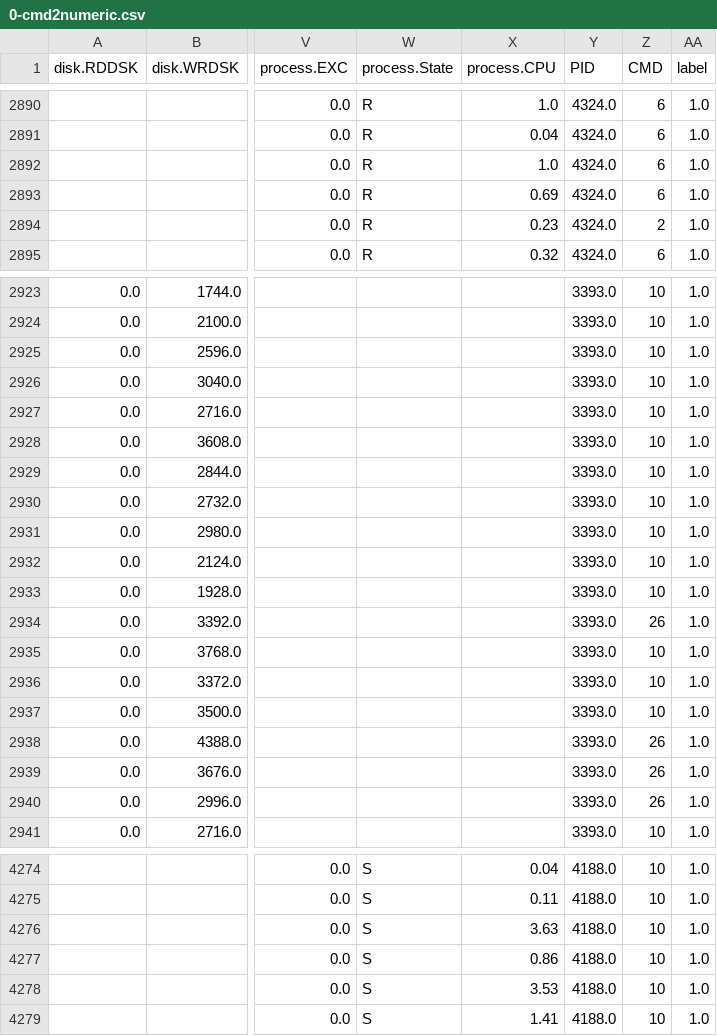
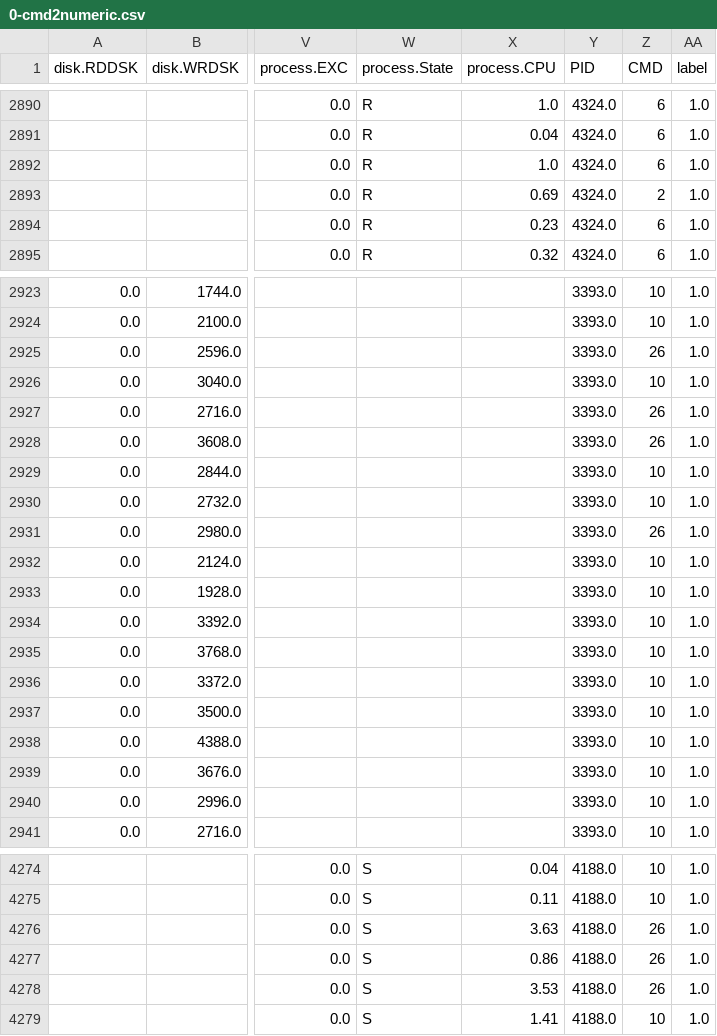
Before and after one commit to AriArash44/bachelor-project, a CSV file: 2-sub-models/linux/driver_pkg/temp_files/0-cmd2numeric.csv, drawn as a sheet; only a part is shown, gaps mark what is left out; the diff covers the shown part only; the diff names each change by its address in the sheet, - before the commit and + after, or states it on an @@ line.

```diff
--- a/2-sub-models/linux/driver_pkg/temp_files/0-cmd2numeric.csv
+++ b/2-sub-models/linux/driver_pkg/temp_files/0-cmd2numeric.csv
-Z2893 (CMD): 6
+Z2893 (CMD): 2
-Z2894 (CMD): 2
+Z2894 (CMD): 6
-Z2925 (CMD): 10
+Z2925 (CMD): 26
-Z2927:Z2928 (CMD): 10
+Z2927:Z2928 (CMD): 26
-Z2931 (CMD): 10
+Z2931 (CMD): 26
-Z2934 (CMD): 26
+Z2934 (CMD): 10
-Z2938:Z2940 (CMD): 26
+Z2938:Z2940 (CMD): 10
-Z4276:Z4278 (CMD): 10
+Z4276:Z4278 (CMD): 26
```
Also changed, not shown: 44 edited cells elsewhere in this file, 2-sub-models/linux/driver_pkg/temp_files/3-y_pred.csv, 7 other files.
